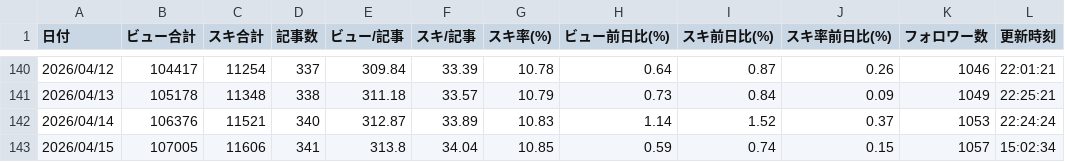
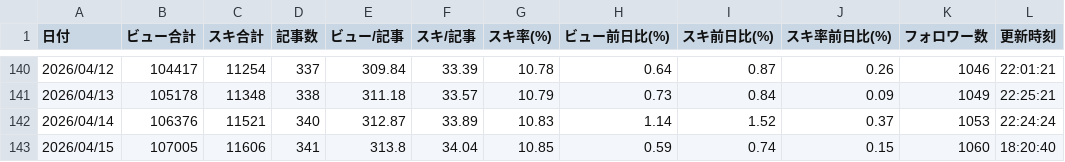
Before and after one commit to Goo-dev0505/note-stats-public, a CSV file: data/daily_summary.csv, drawn as a sheet; only a part is shown, gaps mark what is left out.

```diff
--- a/data/daily_summary.csv
+++ b/data/daily_summary.csv
@@ -142,2 +142,2 @@
 2026/04/14,106376,11521,340,312.87,33.89,10.83,1.14,1.52,0.37,1053,22:24:24
-2026/04/15,107005,11606,341,313.8,34.04,10.85,0.59,0.74,0.15,1057,15:02:34
+2026/04/15,107005,11606,341,313.8,34.04,10.85,0.59,0.74,0.15,1060,18:20:40
```
Also changed, not shown: data/article_quality.csv, data/asset_score_v1.csv, 3 other files.
